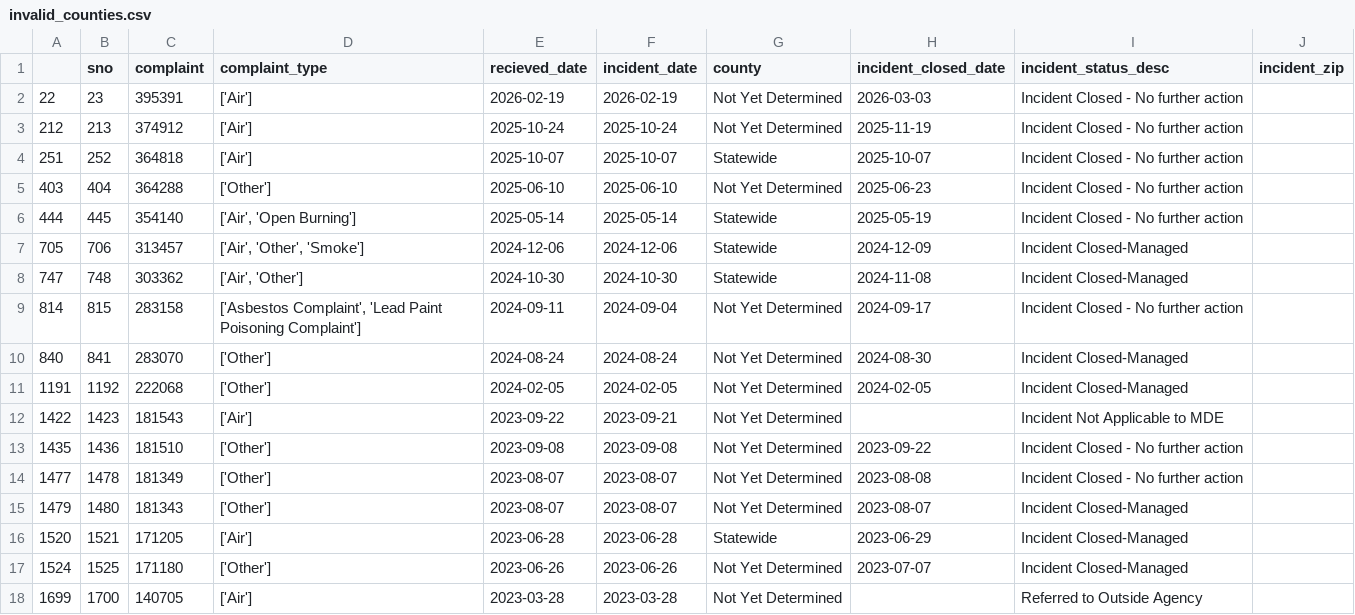
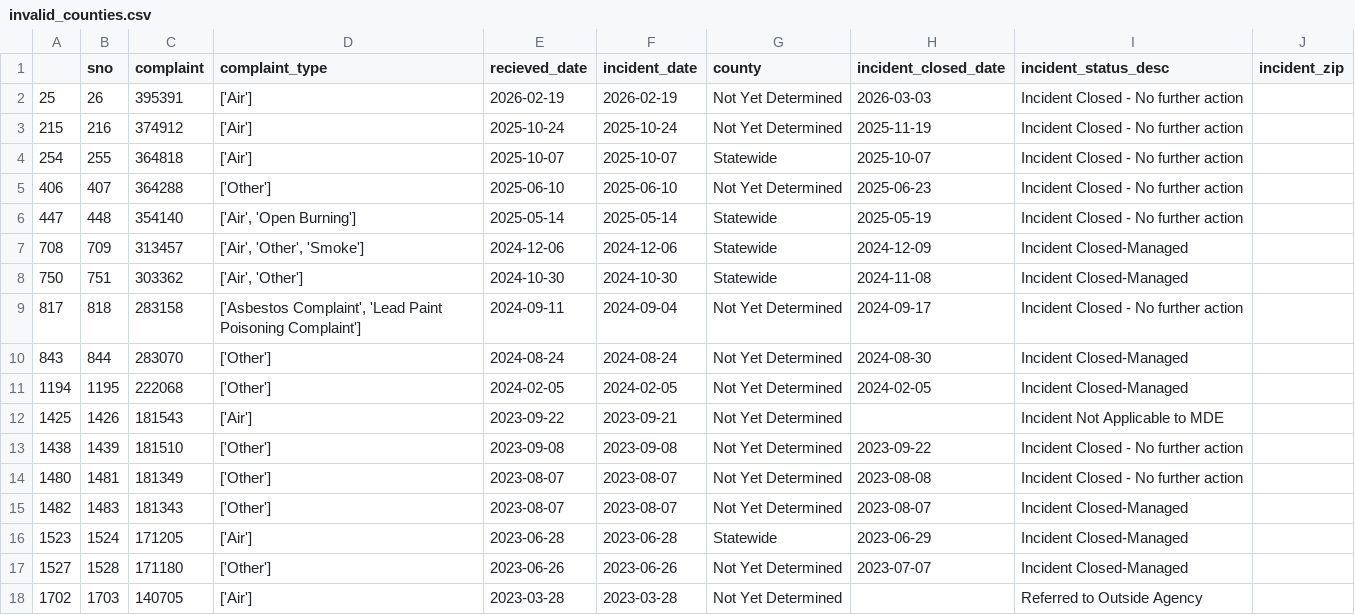
Before and after one commit to david-a-weisz/live-nicar-pipeline, a CSV file: exported_data/invalid_counties.csv, drawn as a sheet.

```diff
--- a/exported_data/invalid_counties.csv
+++ b/exported_data/invalid_counties.csv
@@ -1,18 +1,18 @@
 ,sno,complaint,complaint_type,recieved_date,incident_date,county,incident_closed_date,incident_status_desc,incident_zip
-22,23,395391,['Air'],2026-02-19,2026-02-19,Not Yet Determined,2026-03-03,Incident Closed - No further action,
-212,213,374912,['Air'],2025-10-24,2025-10-24,Not Yet Determined,2025-11-19,Incident Closed - No further action,
-251,252,364818,['Air'],2025-10-07,2025-10-07,Statewide,2025-10-07,Incident Closed - No further action,
-403,404,364288,['Other'],2025-06-10,2025-06-10,Not Yet Determined,2025-06-23,Incident Closed - No further action,
-444,445,354140,"['Air', 'Open Burning']",2025-05-14,2025-05-14,Statewide,2025-05-19,Incident Closed - No further action,
-705,706,313457,"['Air', 'Other', 'Smoke']",2024-12-06,2024-12-06,Statewide,2024-12-09,Incident Closed-Managed,
-747,748,303362,"['Air', 'Other']",2024-10-30,2024-10-30,Statewide,2024-11-08,Incident Closed-Managed,
-814,815,283158,"['Asbestos Complaint', 'Lead Paint Poisoning Complaint']",2024-09-11,2024-09-04,Not Yet Determined,2024-09-17,Incident Closed - No further action,
-840,841,283070,['Other'],2024-08-24,2024-08-24,Not Yet Determined,2024-08-30,Incident Closed-Managed,
-1191,1192,222068,['Other'],2024-02-05,2024-02-05,Not Yet Determined,2024-02-05,Incident Closed-Managed,
-1422,1423,181543,['Air'],2023-09-22,2023-09-21,Not Yet Determined,,Incident Not Applicable to MDE,
-1435,1436,181510,['Other'],2023-09-08,2023-09-08,Not Yet Determined,2023-09-22,Incident Closed - No further action,
-1477,1478,181349,['Other'],2023-08-07,2023-08-07,Not Yet Determined,2023-08-08,Incident Closed - No further action,
-1479,1480,181343,['Other'],2023-08-07,2023-08-07,Not Yet Determined,2023-08-07,Incident Closed-Managed,
-1520,1521,171205,['Air'],2023-06-28,2023-06-28,Statewide,2023-06-29,Incident Closed-Managed,
-1524,1525,171180,['Other'],2023-06-26,2023-06-26,Not Yet Determined,2023-07-07,Incident Closed-Managed,
-1699,1700,140705,['Air'],2023-03-28,2023-03-28,Not Yet Determined,,Referred to Outside Agency,
+25,26,395391,['Air'],2026-02-19,2026-02-19,Not Yet Determined,2026-03-03,Incident Closed - No further action,
+215,216,374912,['Air'],2025-10-24,2025-10-24,Not Yet Determined,2025-11-19,Incident Closed - No further action,
+254,255,364818,['Air'],2025-10-07,2025-10-07,Statewide,2025-10-07,Incident Closed - No further action,
+406,407,364288,['Other'],2025-06-10,2025-06-10,Not Yet Determined,2025-06-23,Incident Closed - No further action,
+447,448,354140,"['Air', 'Open Burning']",2025-05-14,2025-05-14,Statewide,2025-05-19,Incident Closed - No further action,
+708,709,313457,"['Air', 'Other', 'Smoke']",2024-12-06,2024-12-06,Statewide,2024-12-09,Incident Closed-Managed,
+750,751,303362,"['Air', 'Other']",2024-10-30,2024-10-30,Statewide,2024-11-08,Incident Closed-Managed,
+817,818,283158,"['Asbestos Complaint', 'Lead Paint Poisoning Complaint']",2024-09-11,2024-09-04,Not Yet Determined,2024-09-17,Incident Closed - No further action,
+843,844,283070,['Other'],2024-08-24,2024-08-24,Not Yet Determined,2024-08-30,Incident Closed-Managed,
+1194,1195,222068,['Other'],2024-02-05,2024-02-05,Not Yet Determined,2024-02-05,Incident Closed-Managed,
+1425,1426,181543,['Air'],2023-09-22,2023-09-21,Not Yet Determined,,Incident Not Applicable to MDE,
+1438,1439,181510,['Other'],2023-09-08,2023-09-08,Not Yet Determined,2023-09-22,Incident Closed - No further action,
+1480,1481,181349,['Other'],2023-08-07,2023-08-07,Not Yet Determined,2023-08-08,Incident Closed - No further action,
+1482,1483,181343,['Other'],2023-08-07,2023-08-07,Not Yet Determined,2023-08-07,Incident Closed-Managed,
+1523,1524,171205,['Air'],2023-06-28,2023-06-28,Statewide,2023-06-29,Incident Closed-Managed,
+1527,1528,171180,['Other'],2023-06-26,2023-06-26,Not Yet Determined,2023-07-07,Incident Closed-Managed,
+1702,1703,140705,['Air'],2023-03-28,2023-03-28,Not Yet Determined,,Referred to Outside Agency,
```
Also changed, not shown: exported_data/all_complaints.csv, exported_data/complaint_type_frequency.csv, 1 other file.
